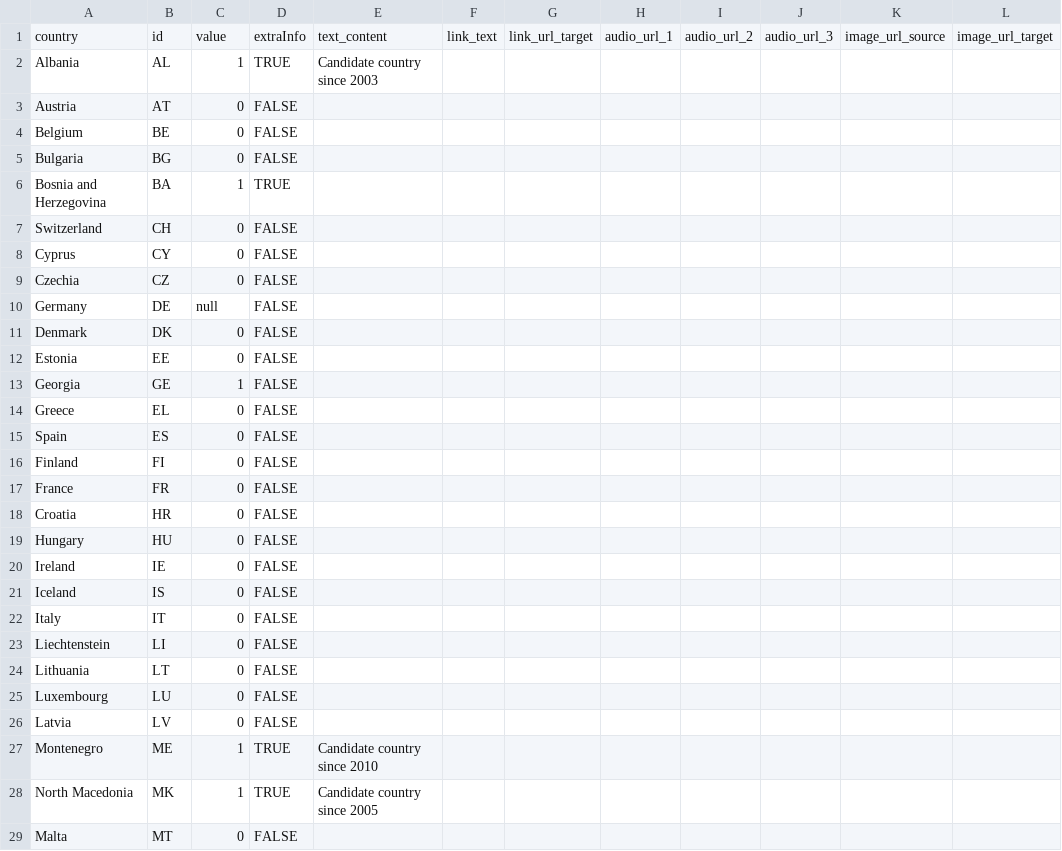
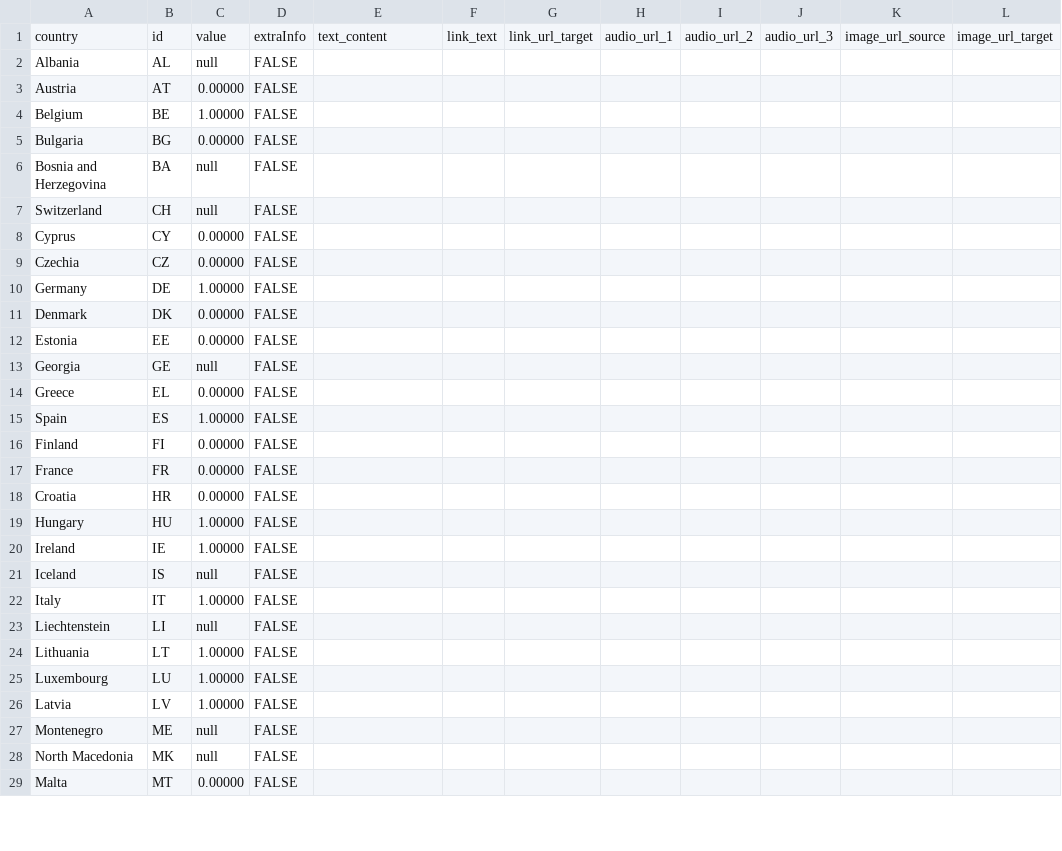
Before and after one commit to EuranetPlus/map-abortion-counseling, a CSV file: static/data/thematic/data.csv, drawn as a sheet; only a part is shown; the diff covers the shown part only; the diff names each change by its address in the sheet, - before the commit and + after, or states it on an @@ line.

Commit message:
Update data.csv

```diff
--- a/static/data/thematic/data.csv
+++ b/static/data/thematic/data.csv
-C2: 1
+C2: null
-D2: TRUE
+D2: FALSE
-E2: Candidate country since 2003
+E2: (empty)
-C3: 0
+C3: 0.00000
-C4: 0
+C4: 1.00000
-C5: 0
+C5: 0.00000
-C6: 1
+C6: null
-D6: TRUE
+D6: FALSE
-C7: 0
+C7: null
-C8:C9: 0
+C8:C9: 0.00000
-C10: null
+C10: 1.00000
-C11:C12: 0
+C11:C12: 0.00000
-C13: 1
+C13: null
-C14: 0
+C14: 0.00000
-C15: 0
+C15: 1.00000
-C16:C18: 0
+C16:C18: 0.00000
-C19:C20: 0
+C19:C20: 1.00000
-C21: 0
+C21: null
-C22: 0
+C22: 1.00000
-C23: 0
+C23: null
-C24:C26: 0
+C24:C26: 1.00000
-C27:C28: 1
+C27:C28: null
-D27:D28: TRUE
+D27:D28: FALSE
-E27: Candidate country since 2010
+E27: (empty)
-E28: Candidate country since 2005
+E28: (empty)
-C29: 0
+C29: 0.00000
```
Also changed, not shown: 16 edited cells elsewhere in this file.
